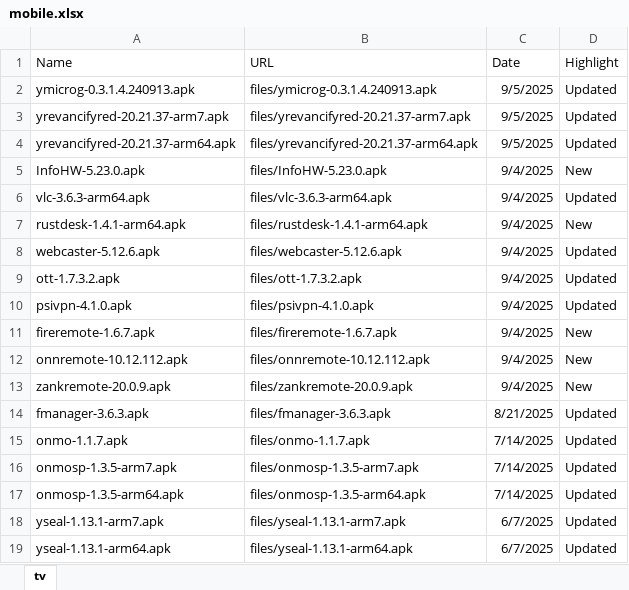
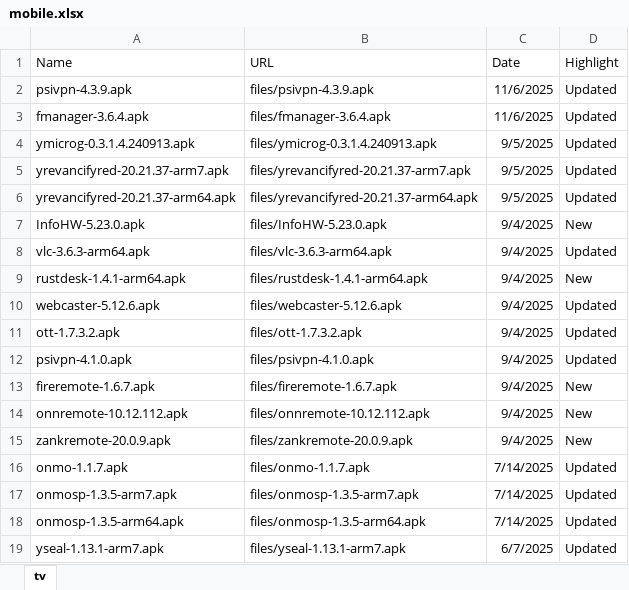
Before and after one commit to kaddons/kaddons.github.io, an Excel workbook: addons/mobile/mobile.xlsx, sheet tv, drawn as a sheet; only a part is shown; the shorter side is filled out with more unchanged rows; values as stored, in another font and other column widths than the file's, no borders; removed rows and columns are numbered as before the commit, all else as after; the diff names each change by its address in the sheet, - before the commit and + after, or states it on an @@ line.

```diff
--- a/addons/mobile/mobile.xlsx (sheet tv)
+++ b/addons/mobile/mobile.xlsx (sheet tv)
+row 2: psivpn-4.3.9.apk | files/psivpn-4.3.9.apk | 11/6/2025 | Updated
+row 3: fmanager-3.6.4.apk | files/fmanager-3.6.4.apk | 11/6/2025 | Updated
-row 14: fmanager-3.6.3.apk | files/fmanager-3.6.3.apk | 8/21/2025 | Updated
```
Also changed, not shown: formulas that keep their value, 3 other files.
